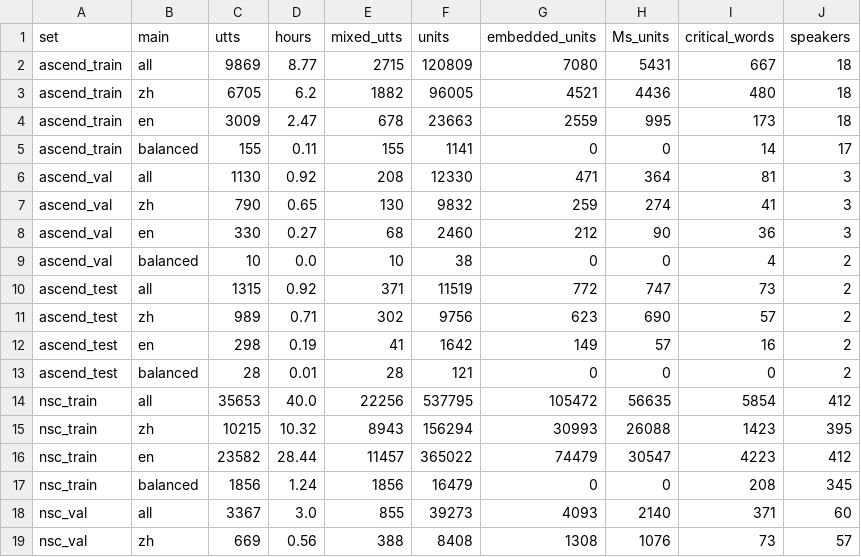
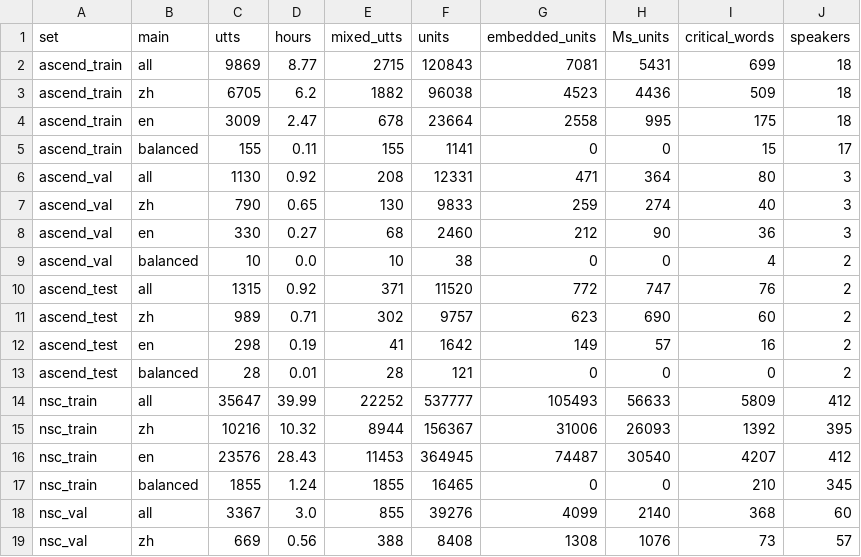
Before and after one commit to nibess1/cs425_codeswitch, a CSV file: results/data_counts.csv, drawn as a sheet; only a part is shown; the diff covers the shown part only.

```diff
--- a/results/data_counts.csv
+++ b/results/data_counts.csv
@@ -1,19 +1,19 @@
 set,main,utts,hours,mixed_utts,units,embedded_units,Ms_units,critical_words,speakers
-ascend_train,all,9869,8.77,2715,120809,7080,5431,667,18
-ascend_train,zh,6705,6.2,1882,96005,4521,4436,480,18
-ascend_train,en,3009,2.47,678,23663,2559,995,173,18
-ascend_train,balanced,155,0.11,155,1141,0,0,14,17
-ascend_val,all,1130,0.92,208,12330,471,364,81,3
-ascend_val,zh,790,0.65,130,9832,259,274,41,3
+ascend_train,all,9869,8.77,2715,120843,7081,5431,699,18
+ascend_train,zh,6705,6.2,1882,96038,4523,4436,509,18
+ascend_train,en,3009,2.47,678,23664,2558,995,175,18
+ascend_train,balanced,155,0.11,155,1141,0,0,15,17
+ascend_val,all,1130,0.92,208,12331,471,364,80,3
+ascend_val,zh,790,0.65,130,9833,259,274,40,3
 ascend_val,en,330,0.27,68,2460,212,90,36,3
 ascend_val,balanced,10,0.0,10,38,0,0,4,2
-ascend_test,all,1315,0.92,371,11519,772,747,73,2
-ascend_test,zh,989,0.71,302,9756,623,690,57,2
+ascend_test,all,1315,0.92,371,11520,772,747,76,2
+ascend_test,zh,989,0.71,302,9757,623,690,60,2
 ascend_test,en,298,0.19,41,1642,149,57,16,2
 ascend_test,balanced,28,0.01,28,121,0,0,0,2
-nsc_train,all,35653,40.0,22256,537795,105472,56635,5854,412
-nsc_train,zh,10215,10.32,8943,156294,30993,26088,1423,395
-nsc_train,en,23582,28.44,11457,365022,74479,30547,4223,412
-nsc_train,balanced,1856,1.24,1856,16479,0,0,208,345
-nsc_val,all,3367,3.0,855,39273,4093,2140,371,60
+nsc_train,all,35647,39.99,22252,537777,105493,56633,5809,412
+nsc_train,zh,10216,10.32,8944,156367,31006,26093,1392,395
+nsc_train,en,23576,28.43,11453,364945,74487,30540,4207,412
+nsc_train,balanced,1855,1.24,1855,16465,0,0,210,345
+nsc_val,all,3367,3.0,855,39276,4099,2140,368,60
 nsc_val,zh,669,0.56,388,8408,1308,1076,73,57
```
Also changed, not shown: 1 added row, 1 removed row and 21 edited cells elsewhere in this file, 13 other files.
